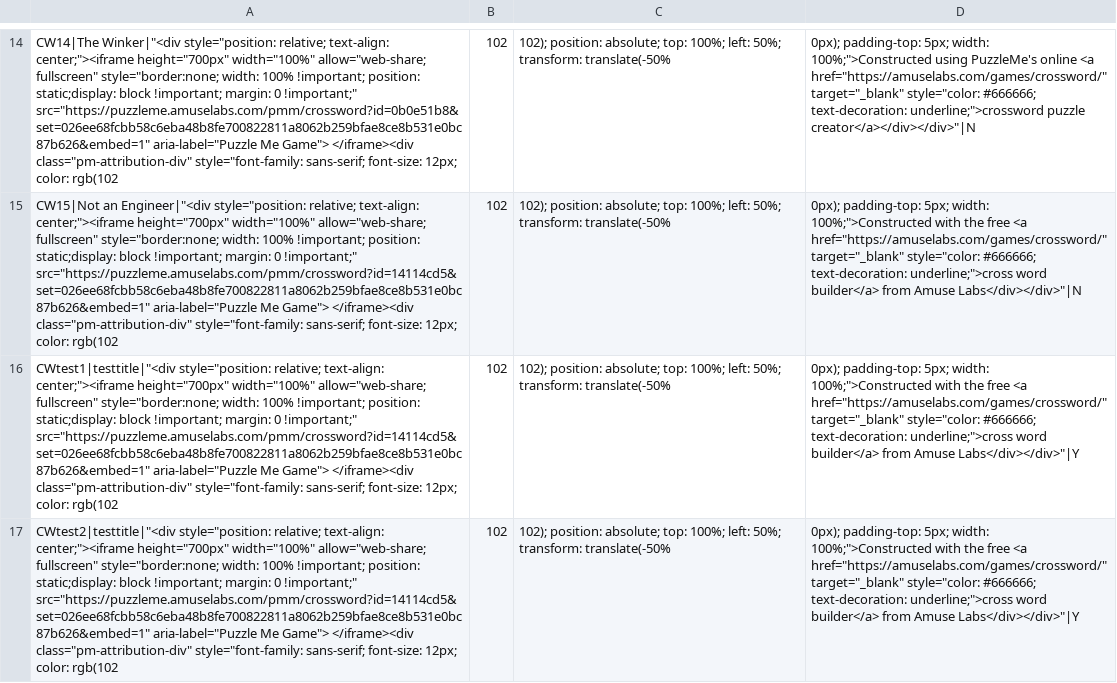
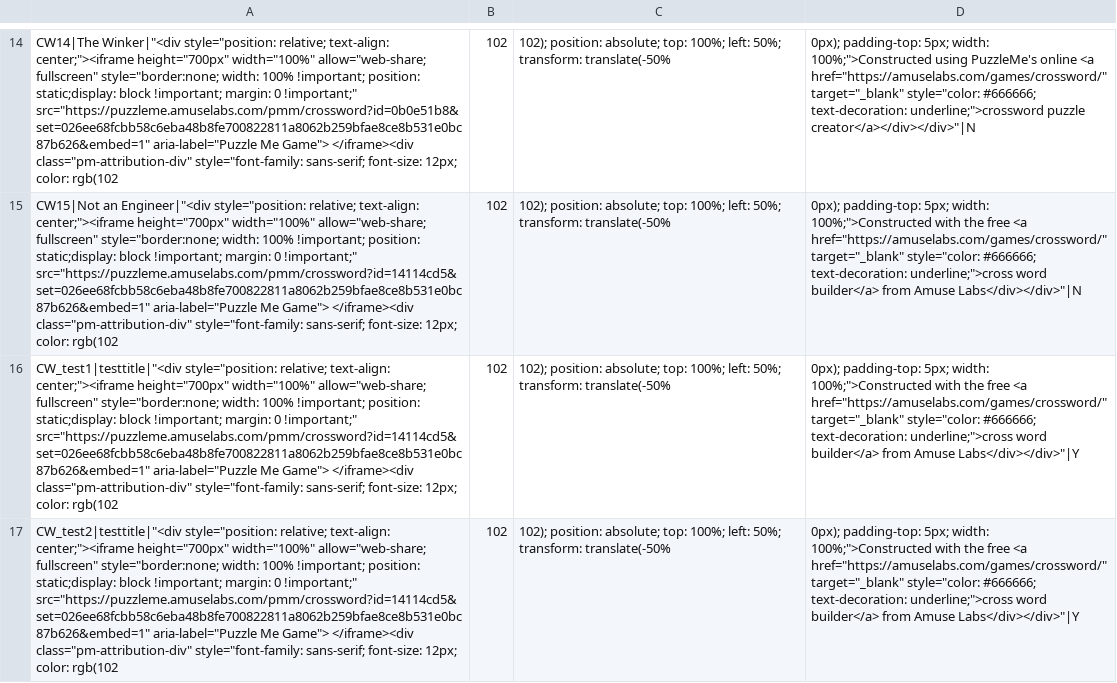
Before and after one commit to MoeHashem/Crosswords, a CSV file: Puzzles/puzzle_data.csv, drawn as a sheet; only a part is shown, gaps mark what is left out; the diff names each change by its address in the sheet, - before the commit and + after, or states it on an @@ line.

Commit message:
Update puzzle_data.csv

```diff
--- a/Puzzles/puzzle_data.csv
+++ b/Puzzles/puzzle_data.csv
-A16: CWtest1|testtitle|"<div style="position: relative;…
+A16: CW_test1|testtitle|"<div style="position: relative;…
-A17: CWtest2|testtitle|"<div style="position: relative;…
+A17: CW_test2|testtitle|"<div style="position: relative;…
```
